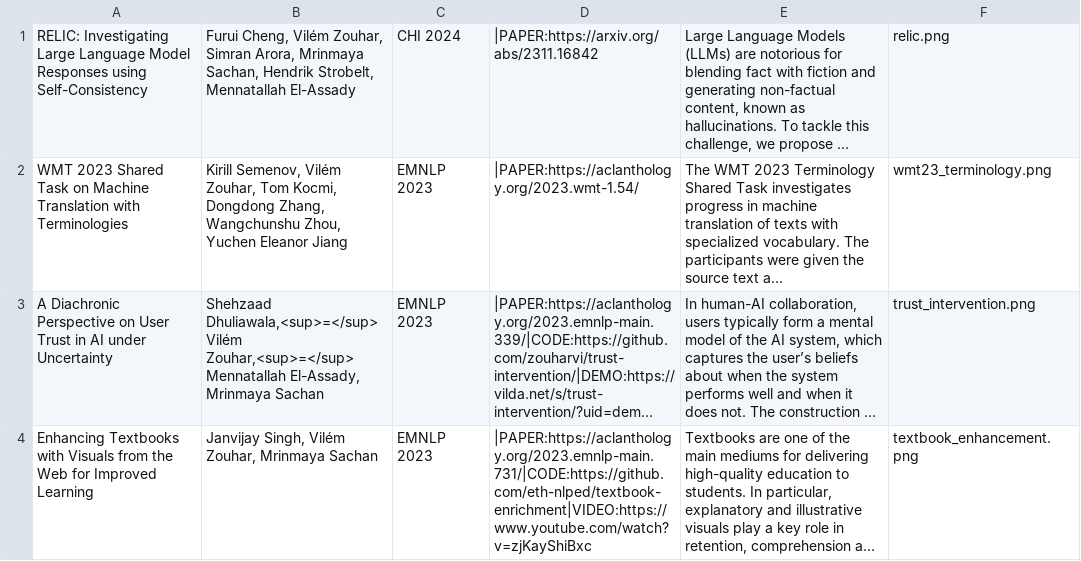
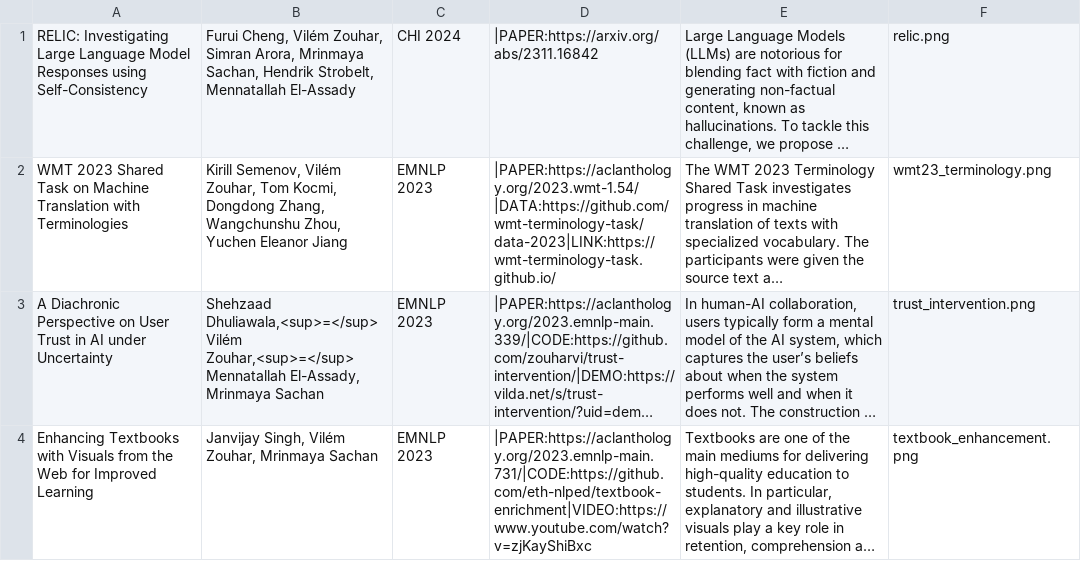
Before and after one commit to zouharvi/zouharvi, a CSV file: pages/publications.csv, drawn as a sheet; only a part is shown; long unchanged cells end in …; the diff names each change by its address in the sheet, - before the commit and + after, or states it on an @@ line.

```diff
--- a/pages/publications.csv
+++ b/pages/publications.csv
-D2: |PAPER:https://aclanthology.org/2023.wmt-1.54/
+D2: |PAPER:https://aclanthology.org/2023.wmt-1.54/|DATA:https://github.com/wmt-terminology-task/data-2023|LINK:https://wmt-terminology-task.github.io/
```
Also changed, not shown: 2 other files.
